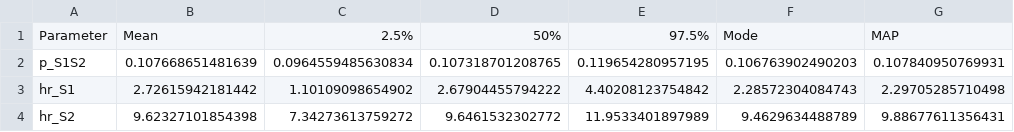
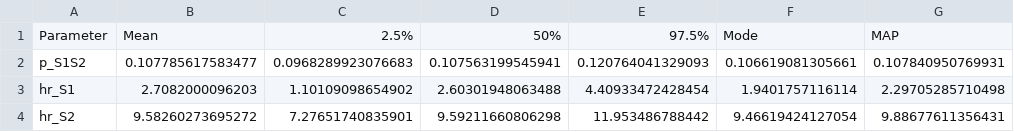
Before and after one commit to DARTH-git/Decision-Modeling-Framework, a CSV file: tables/03_summary_posterior.csv, drawn as a sheet.

```diff
--- a/tables/03_summary_posterior.csv
+++ b/tables/03_summary_posterior.csv
@@ -1,4 +1,4 @@
 "Parameter","Mean","2.5%","50%","97.5%","Mode","MAP"
-"p_S1S2",0.107668651481639,0.0964559485630834,0.107318701208765,0.119654280957195,0.106763902490203,0.107840950769931
-"hr_S1",2.72615942181442,1.10109098654902,2.67904455794222,4.40208123754842,2.28572304084743,2.29705285710498
-"hr_S2",9.62327101854398,7.34273613759272,9.6461532302772,11.9533401897989,9.4629634488789,9.88677611356431
+"p_S1S2",0.107785617583477,0.0968289923076683,0.107563199545941,0.120764041329093,0.106619081305661,0.107840950769931
+"hr_S1",2.7082000096203,1.10109098654902,2.60301948063488,4.40933472428454,1.9401757116114,2.29705285710498
+"hr_S2",9.58260273695272,7.27651740835901,9.59211660806298,11.953486788442,9.46619424127054,9.88677611356431
```
Also changed, not shown: tables/05a_deterministic_cea_results.csv, tables/05b_probabilistic_cea_results.csv, 40 other files.
